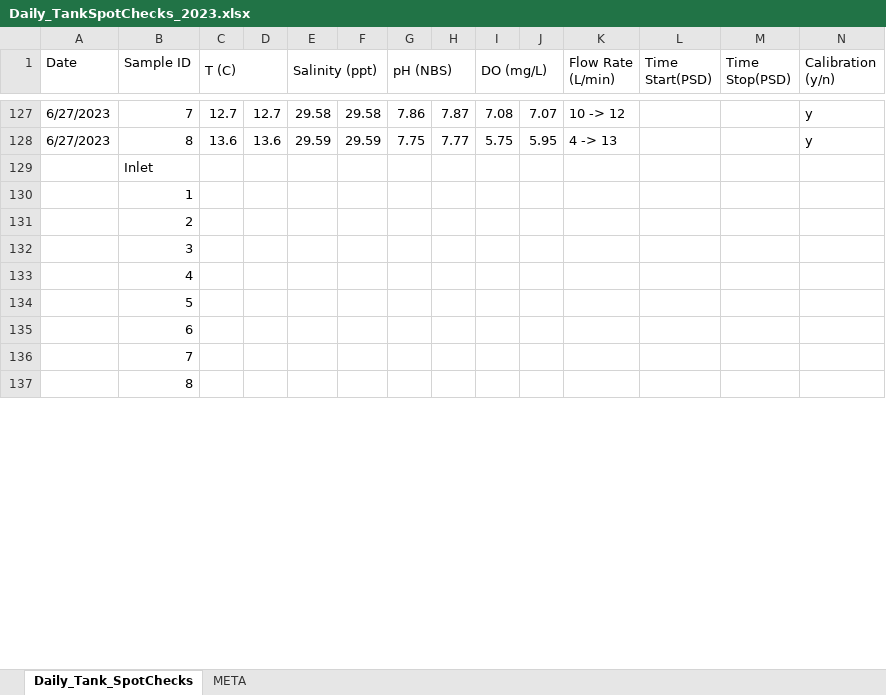
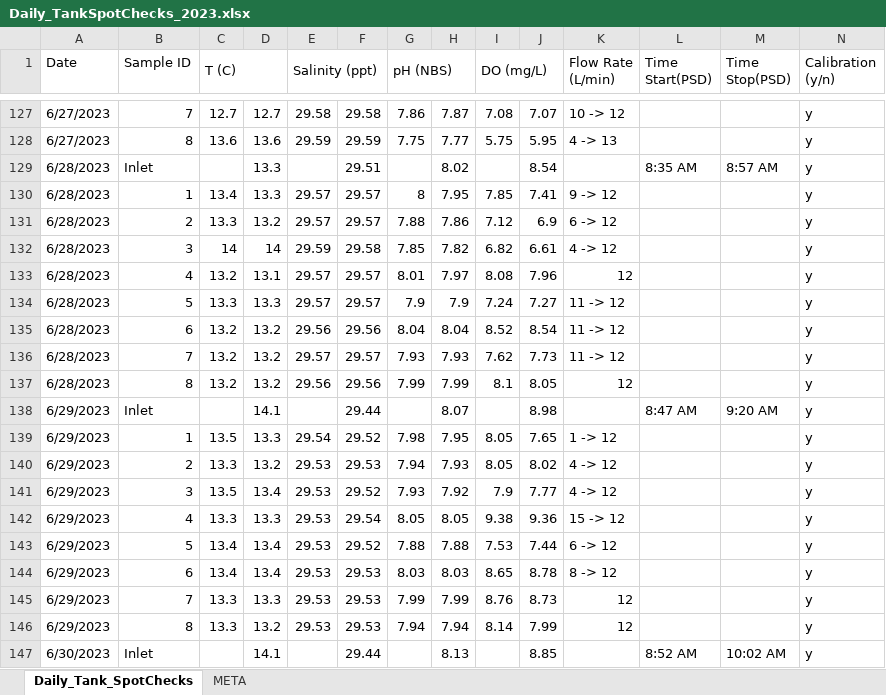
Before and after one commit to peterregier/mcdr_mesocosm_sensors, an Excel workbook: data/Daily_TankSpotChecks_2023.xlsx, sheet Daily_Tank_SpotChecks, drawn as a sheet; only a part is shown, gaps mark what is left out; the shorter side is filled out with more unchanged rows; values as stored, in another font and other column widths than the file's, no cell formats; rows hold the shown columns only; the diff covers the shown part only; the diff names each change by its address in the sheet, - before the commit and + after, or states it on an @@ line.

Commit message:
Updated CO2 script and data files from sharedrive

```diff
--- a/data/Daily_TankSpotChecks_2023.xlsx (sheet Daily_Tank_SpotChecks)
+++ b/data/Daily_TankSpotChecks_2023.xlsx (sheet Daily_Tank_SpotChecks)
+row 129: 6/28/2023 | Inlet |  | 13.3 |  | 29.51 |  | 8.02 |  | 8.54 |  | 8:35 AM | 8:57 AM | y
+row 130: 6/28/2023 | 1 | 13.4 | 13.3 | 29.57 | 29.57 | 8 | 7.95 | 7.85 | 7.41 | 9 -> 12 |  |  | y
+row 131: 6/28/2023 | 2 | 13.3 | 13.2 | 29.57 | 29.57 | 7.88 | 7.86 | 7.12 | 6.9 | 6 -> 12 |  |  | y
+row 132: 6/28/2023 | 3 | 14 | 14 | 29.59 | 29.58 | 7.85 | 7.82 | 6.82 | 6.61 | 4 -> 12 |  |  | y
+row 133: 6/28/2023 | 4 | 13.2 | 13.1 | 29.57 | 29.57 | 8.01 | 7.97 | 8.08 | 7.96 | 12 |  |  | y
+row 134: 6/28/2023 | 5 | 13.3 | 13.3 | 29.57 | 29.57 | 7.9 | 7.9 | 7.24 | 7.27 | 11 -> 12 |  |  | y
+row 135: 6/28/2023 | 6 | 13.2 | 13.2 | 29.56 | 29.56 | 8.04 | 8.04 | 8.52 | 8.54 | 11 -> 12 |  |  | y
+row 136: 6/28/2023 | 7 | 13.2 | 13.2 | 29.57 | 29.57 | 7.93 | 7.93 | 7.62 | 7.73 | 11 -> 12 |  |  | y
+row 137: 6/28/2023 | 8 | 13.2 | 13.2 | 29.56 | 29.56 | 7.99 | 7.99 | 8.1 | 8.05 | 12 |  |  | y
+row 138: 6/29/2023 | Inlet |  | 14.1 |  | 29.44 |  | 8.07 |  | 8.98 |  | 8:47 AM | 9:20 AM | y
+row 139: 6/29/2023 | 1 | 13.5 | 13.3 | 29.54 | 29.52 | 7.98 | 7.95 | 8.05 | 7.65 | 1 -> 12 |  |  | y
+row 140: 6/29/2023 | 2 | 13.3 | 13.2 | 29.53 | 29.53 | 7.94 | 7.93 | 8.05 | 8.02 | 4 -> 12 |  |  | y
+row 141: 6/29/2023 | 3 | 13.5 | 13.4 | 29.53 | 29.52 | 7.93 | 7.92 | 7.9 | 7.77 | 4 -> 12 |  |  | y
+row 142: 6/29/2023 | 4 | 13.3 | 13.3 | 29.53 | 29.54 | 8.05 | 8.05 | 9.38 | 9.36 | 15 -> 12 |  |  | y
+row 143: 6/29/2023 | 5 | 13.4 | 13.4 | 29.53 | 29.52 | 7.88 | 7.88 | 7.53 | 7.44 | 6 -> 12 |  |  | y
+row 144: 6/29/2023 | 6 | 13.4 | 13.4 | 29.53 | 29.53 | 8.03 | 8.03 | 8.65 | 8.78 | 8 -> 12 |  |  | y
+row 145: 6/29/2023 | 7 | 13.3 | 13.3 | 29.53 | 29.53 | 7.99 | 7.99 | 8.76 | 8.73 | 12 |  |  | y
+row 146: 6/29/2023 | 8 | 13.3 | 13.2 | 29.53 | 29.53 | 7.94 | 7.94 | 8.14 | 7.99 | 12 |  |  | y
+row 147: 6/30/2023 | Inlet |  | 14.1 |  | 29.44 |  | 8.13 |  | 8.85 |  | 8:52 AM | 10:02 AM | y
```
Also changed, not shown: 26 added rows and 44 removed rows elsewhere in this sheet, cell formats, data/Bi-weekly_Tank_Sampling_2023.xlsx, 1 other file.
